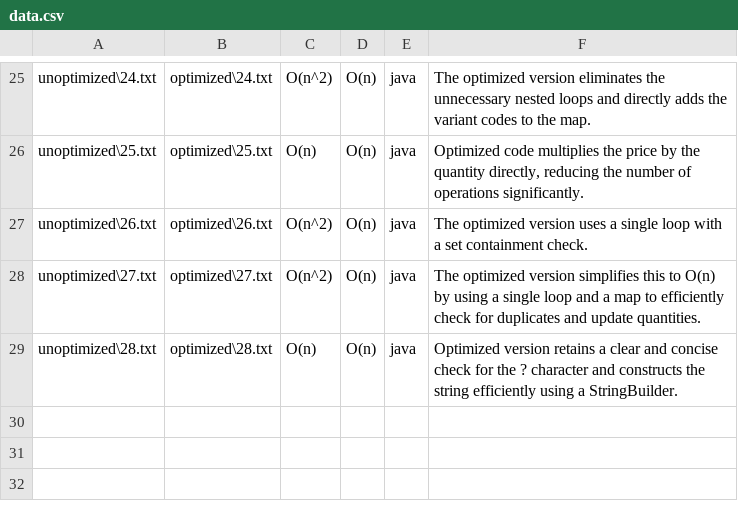
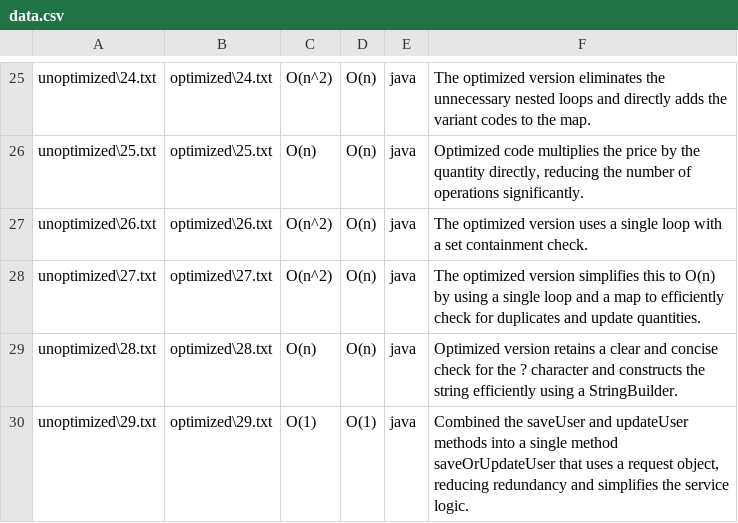
Before and after one commit to mukesh663/code-optimization-dataset, a CSV file: code-optimization/data.csv, drawn as a sheet; only a part is shown, gaps mark what is left out; the diff names each change by its address in the sheet, - before the commit and + after, or states it on an @@ line.

```diff
--- a/code-optimization/data.csv
+++ b/code-optimization/data.csv
+row 30: unoptimized\29.txt | optimized\29.txt | O(1) | O(1) | java | Combined the saveUser and updateUser methods into a single method saveOrUpdateUser that uses a request object, reducing redundancy and simplifies the service logic.
```
Also changed, not shown: 2 other files.
